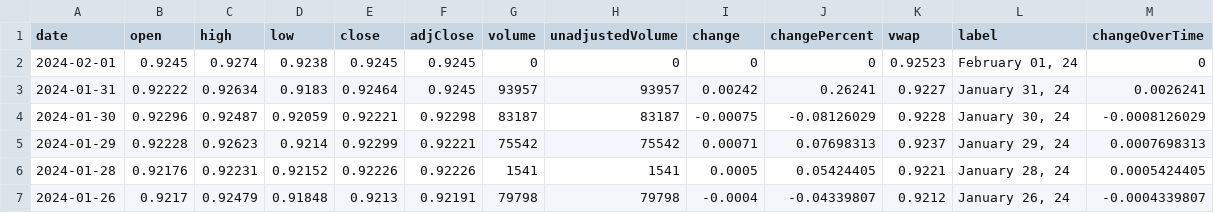
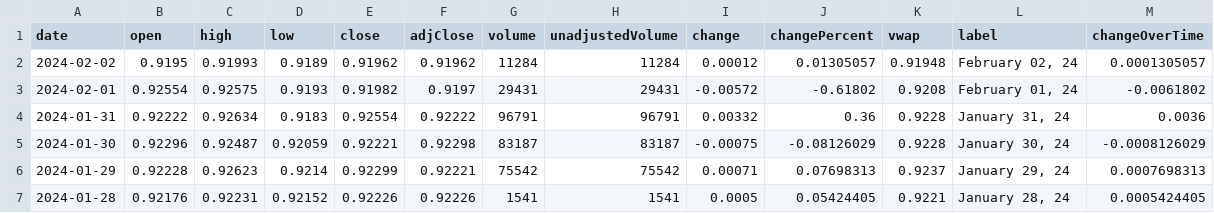
Before and after one commit to junyoung-sim/ddpg-quant, a CSV file: data/EUR=X.csv, drawn as a sheet; only a part is shown; the shorter side is filled out with more unchanged rows.

```diff
--- a/data/EUR=X.csv
+++ b/data/EUR=X.csv
@@ -1,4 +1,5 @@
 date,open,high,low,close,adjClose,volume,unadjustedVolume,change,changePercent,vwap,label,changeOverTime
-2024-02-01,0.9245,0.9274,0.9238,0.9245,0.9245,0,0,0,0,0.92523,"February 01, 24",0
-2024-01-31,0.92222,0.92634,0.9183,0.92464,0.9245,93957,93957,0.00242,0.26241,0.9227,"January 31, 24",0.0026241
+2024-02-02,0.9195,0.91993,0.9189,0.91962,0.91962,11284,11284,0.00012,0.01305057,0.91948,"February 02, 24",0.0001305057
+2024-02-01,0.92554,0.92575,0.9193,0.91982,0.9197,29431,29431,-0.00572,-0.61802,0.9208,"February 01, 24",-0.0061802
+2024-01-31,0.92222,0.92634,0.9183,0.92554,0.92222,96791,96791,0.00332,0.36,0.9228,"January 31, 24",0.0036
 2024-01-30,0.92296,0.92487,0.92059,0.92221,0.92298,83187,83187,-0.00075,-0.08126029,0.9228,"January 30, 24",-0.0008126029
```
Also changed, not shown: data/CHFUSD.csv, data/GLD.csv, 4 other files.
